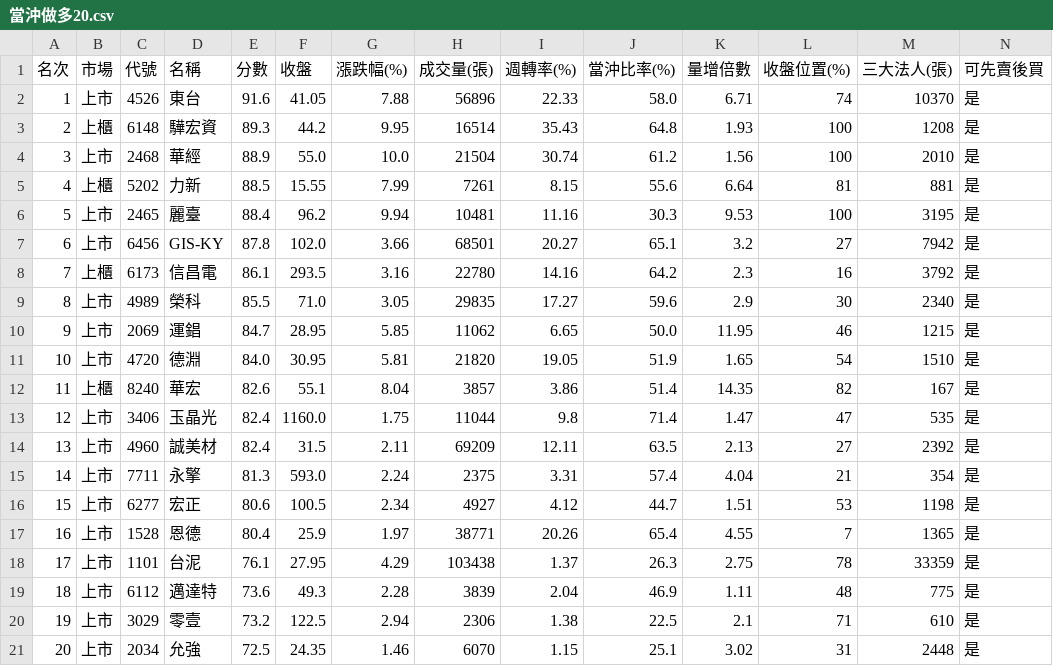
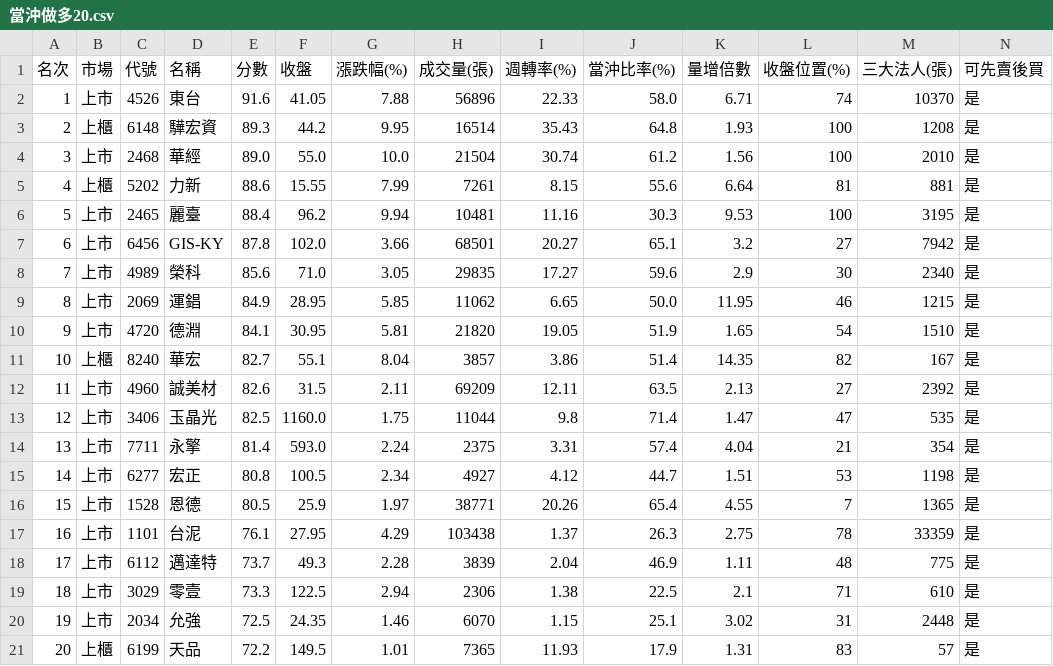
Before and after one commit to rank355297-Mark/stock_chips, a CSV file: twse_20261022/當沖做多20.csv, drawn as a sheet; only a part is shown; removed rows and columns are numbered as before the commit, all else as after; rows hold the shown columns only; the diff names each change by its address in the sheet, - before the commit and + after, or states it on an @@ line.

```diff
--- a/twse_20261022/當沖做多20.csv
+++ b/twse_20261022/當沖做多20.csv
-E4 (分數): 88.9
+E4 (分數): 89.0
-E5 (分數): 88.5
+E5 (分數): 88.6
-row 8: 7 | 上櫃 | 6173 | 信昌電 | 86.1 | 293.5 | 3.16 | 22780 | 14.16 | 64.2 | 2.3 | 16 | 3792 | 是
-A8 (名次): 8
+A8 (名次): 7
-E8 (分數): 85.5
+E8 (分數): 85.6
-A9 (名次): 9
+A9 (名次): 8
-E9 (分數): 84.7
+E9 (分數): 84.9
-A10 (名次): 10
+A10 (名次): 9
-E10 (分數): 84.0
+E10 (分數): 84.1
-A11 (名次): 11
+A11 (名次): 10
-E11 (分數): 82.6
+E11 (分數): 82.7
+row 12: 11 | 上市 | 4960 | 誠美材 | 82.6 | 31.5 | 2.11 | 69209 | 12.11 | 63.5 | 2.13 | 27 | 2392 | 是
-E13 (分數): 82.4
+E13 (分數): 82.5
-row 14: 13 | 上市 | 4960 | 誠美材 | 82.4 | 31.5 | 2.11 | 69209 | 12.11 | 63.5 | 2.13 | 27 | 2392 | 是
-A14 (名次): 14
+A14 (名次): 13
-E14 (分數): 81.3
+E14 (分數): 81.4
-A15 (名次): 15
+A15 (名次): 14
-E15 (分數): 80.6
+E15 (分數): 80.8
-A16 (名次): 16
+A16 (名次): 15
-E16 (分數): 80.4
+E16 (分數): 80.5
-A17 (名次): 17
+A17 (名次): 16
-A18 (名次): 18
+A18 (名次): 17
-E18 (分數): 73.6
+E18 (分數): 73.7
-A19 (名次): 19
+A19 (名次): 18
-E19 (分數): 73.2
+E19 (分數): 73.3
-A20 (名次): 20
+A20 (名次): 19
+row 21: 20 | 上櫃 | 6199 | 天品 | 72.2 | 149.5 | 1.01 | 7365 | 11.93 | 17.9 | 1.31 | 83 | 57 | 是
```
Also changed, not shown: twse_20261016/當沖做空20.csv, twse_20261019/當沖做多20.csv, 16 other files.
